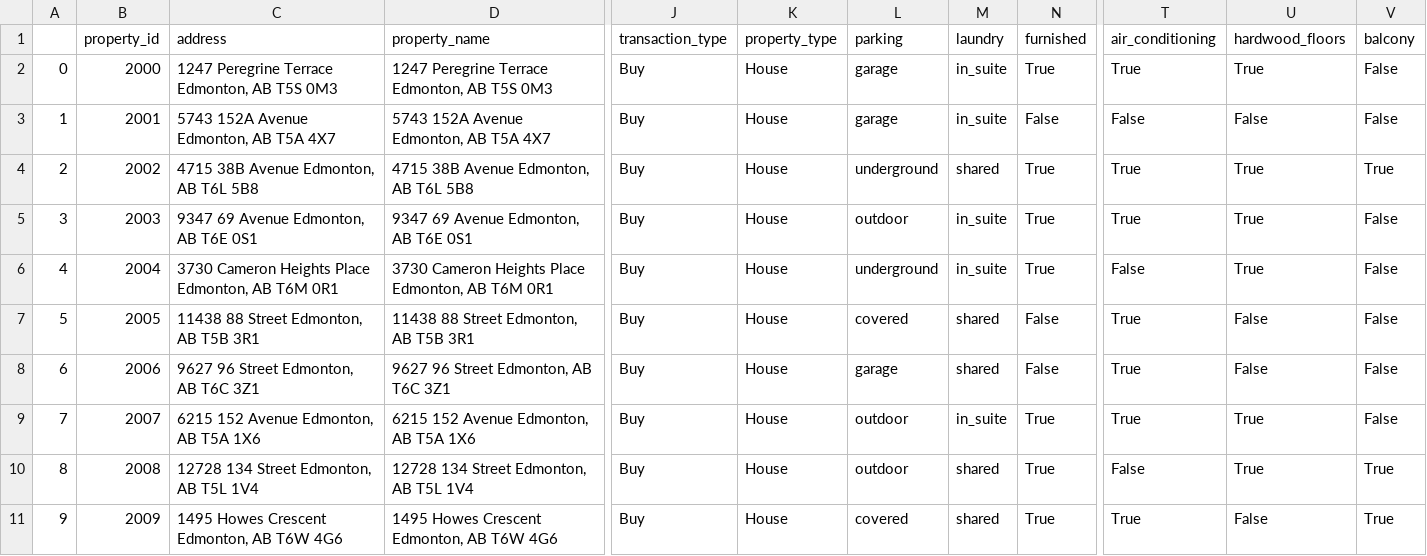
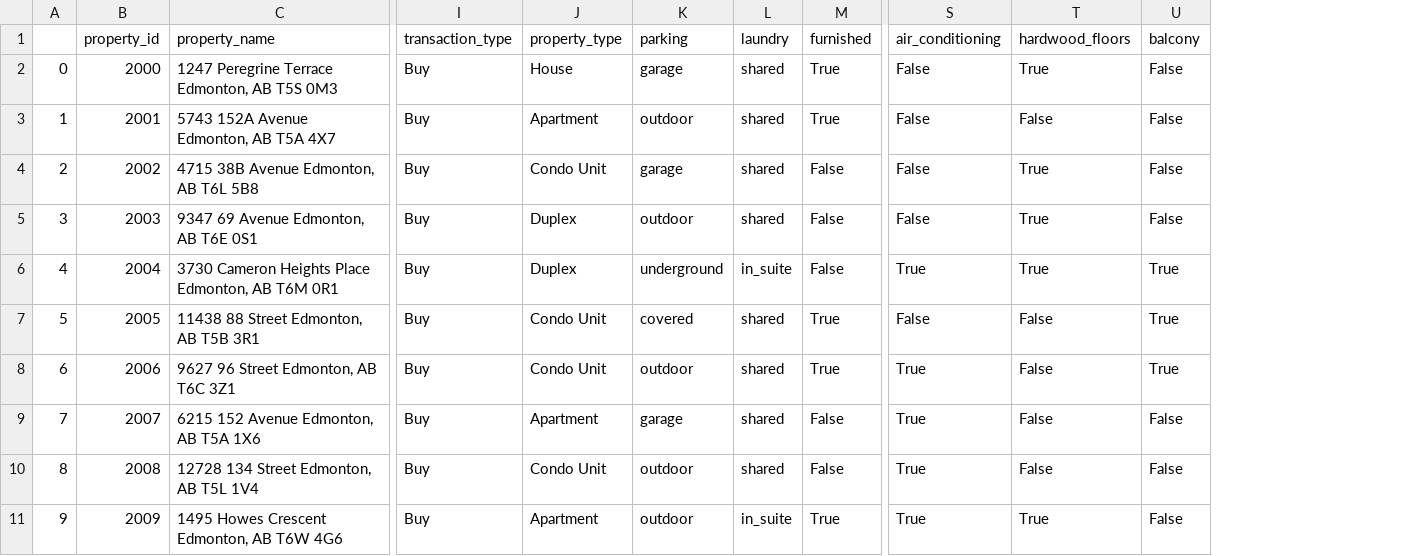
Before and after one commit to cylaceste/homefinder, a CSV file: homefinder/database/real_data/sale_2_property.csv, drawn as a sheet; only a part is shown, gaps mark what is left out; removed rows and columns are numbered as before the commit, all else as after; the diff covers the shown part only; the diff names each change by its address in the sheet, - before the commit and + after, or states it on an @@ line.

```diff
--- a/homefinder/database/real_data/sale_2_property.csv
+++ b/homefinder/database/real_data/sale_2_property.csv
-column C (address), rows 2-11: 1247 Peregrine Terrace Edmonton, AB T5S 0M3 | 5743 152A Avenue Edmonton, AB T5A 4X7 | 4715 38B Avenue Edmonton, AB T6L 5B8 | 9347 69 Avenue Edmonton, AB T6E 0S1 | 3730 Cameron Heights Place Edmonton, AB T6M 0R1 | 11438 88 Street Edmonton, AB T5B 3R1 | 9627 96 Street Edmonton, AB T6C 3Z1 | 6215 152 Avenue Edmonton, AB T5A 1X6 | 12728 134 Street Edmonton, AB T5L 1V4 | 1495 Howes Crescent Edmonton, AB T6W 4G6
-L2:L3 (laundry): in_suite
+L2:L3 (laundry): shared
-S2 (air_conditioning): True
+S2 (air_conditioning): False
-J3 (property_type): House
+J3 (property_type): Apartment
-K3 (parking): garage
+K3 (parking): outdoor
-M3 (furnished): False
+M3 (furnished): True
-J4 (property_type): House
+J4 (property_type): Condo Unit
-K4 (parking): underground
+K4 (parking): garage
-M4:M6 (furnished): True
+M4:M6 (furnished): False
-S4:S5 (air_conditioning): True
+S4:S5 (air_conditioning): False
-U4 (balcony): True
+U4 (balcony): False
-J5:J6 (property_type): House
+J5:J6 (property_type): Duplex
-L5 (laundry): in_suite
+L5 (laundry): shared
-S6 (air_conditioning): False
+S6 (air_conditioning): True
-U6:U8 (balcony): False
+U6:U8 (balcony): True
-J7:J8 (property_type): House
+J7:J8 (property_type): Condo Unit
-M7:M8 (furnished): False
+M7:M8 (furnished): True
-S7 (air_conditioning): True
+S7 (air_conditioning): False
-K8 (parking): garage
+K8 (parking): outdoor
-J9 (property_type): House
+J9 (property_type): Apartment
-K9 (parking): outdoor
+K9 (parking): garage
-L9 (laundry): in_suite
+L9 (laundry): shared
-M9:M10 (furnished): True
+M9:M10 (furnished): False
-T9:T10 (hardwood_floors): True
+T9:T10 (hardwood_floors): False
-J10 (property_type): House
+J10 (property_type): Condo Unit
-S10 (air_conditioning): False
+S10 (air_conditioning): True
-U10:U11 (balcony): True
+U10:U11 (balcony): False
-J11 (property_type): House
+J11 (property_type): Apartment
-K11 (parking): covered
+K11 (parking): outdoor
-L11 (laundry): shared
+L11 (laundry): in_suite
-T11 (hardwood_floors): False
+T11 (hardwood_floors): True
```
Also changed, not shown: 10 edited cells elsewhere in this file, homefinder/database/real_data/sale_1_property.csv, homefinder/database/real_data/sale_4_property.csv, 26 other files.
